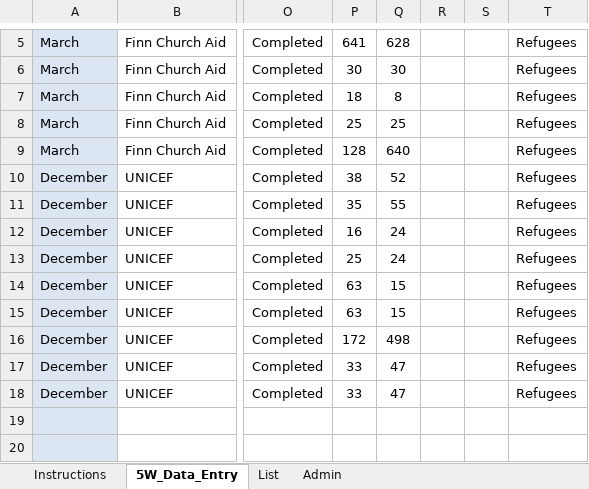
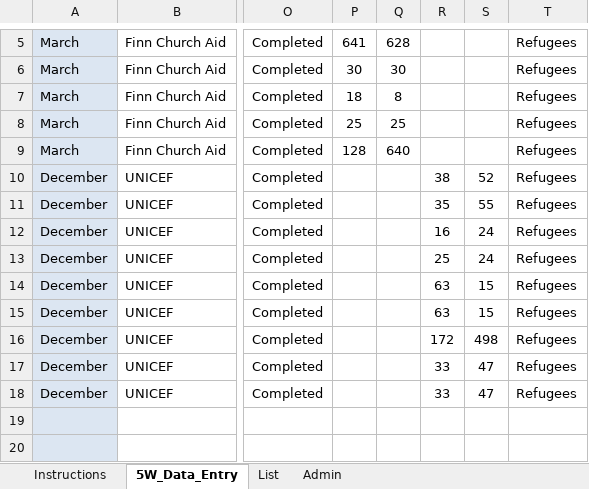
Before and after one commit to kenya-eie-wg/eie_wg_5ws, an Excel workbook: data/5Ws_2023_v2/eie_5ws_template_v3_20230828 - FCA.xlsx, sheet 5W_Data_Entry, drawn as a sheet; only a part is shown, gaps mark what is left out; values as stored, in another font and other column widths than the file's, no borders; table styles not drawn; the diff names each change by its address in the sheet, - before the commit and + after, or states it on an @@ line.

Commit message:
found errors in raw files
This file `eie_5ws_template_v3_20230828 - FCA.xlsx` had adults reported as children. This has been corrected. The other remaining difference is with indicator 1 from this file `eie_5ws_template_v3_20230828-LWF.xlsx`, where adults were included in an activity only for children. These were discarded.

```diff
--- a/data/5Ws_2023_v2/eie_5ws_template_v3_20230828 - FCA.xlsx (sheet 5W_Data_Entry)
+++ b/data/5Ws_2023_v2/eie_5ws_template_v3_20230828 - FCA.xlsx (sheet 5W_Data_Entry)
-P10: 38
+P10: (empty)
-Q10: 52
+Q10: (empty)
-R10: (empty)
+R10: 38
-S10: (empty)
+S10: 52
-P11: 35
+P11: (empty)
-Q11: 55
+Q11: (empty)
-R11: (empty)
+R11: 35
-S11: (empty)
+S11: 55
-P12: 16
+P12: (empty)
-Q12:Q13: 24
+Q12:Q13: (empty)
-R12: (empty)
+R12: 16
-S12:S13: (empty)
+S12:S13: 24
-P13: 25
+P13: (empty)
-R13: (empty)
+R13: 25
-P14:P15: 63
+P14:P15: (empty)
-Q14:Q15: 15
+Q14:Q15: (empty)
-R14:R15: (empty)
+R14:R15: 63
-S14:S15: (empty)
+S14:S15: 15
-P16: 172
+P16: (empty)
-Q16: 498
+Q16: (empty)
-R16: (empty)
+R16: 172
-S16: (empty)
+S16: 498
-P17:P18: 33
+P17:P18: (empty)
-Q17:Q18: 47
+Q17:Q18: (empty)
-R17:R18: (empty)
+R17:R18: 33
-S17:S18: (empty)
+S17:S18: 47
```
Also changed, not shown: data/5Ws_2023_v2/eie_5ws_template_v3_20230828-LWF.xlsx, data/5Ws_2023_v2/eie_5ws_template_v3_20230828_NRC.xlsx, 13 other files.
